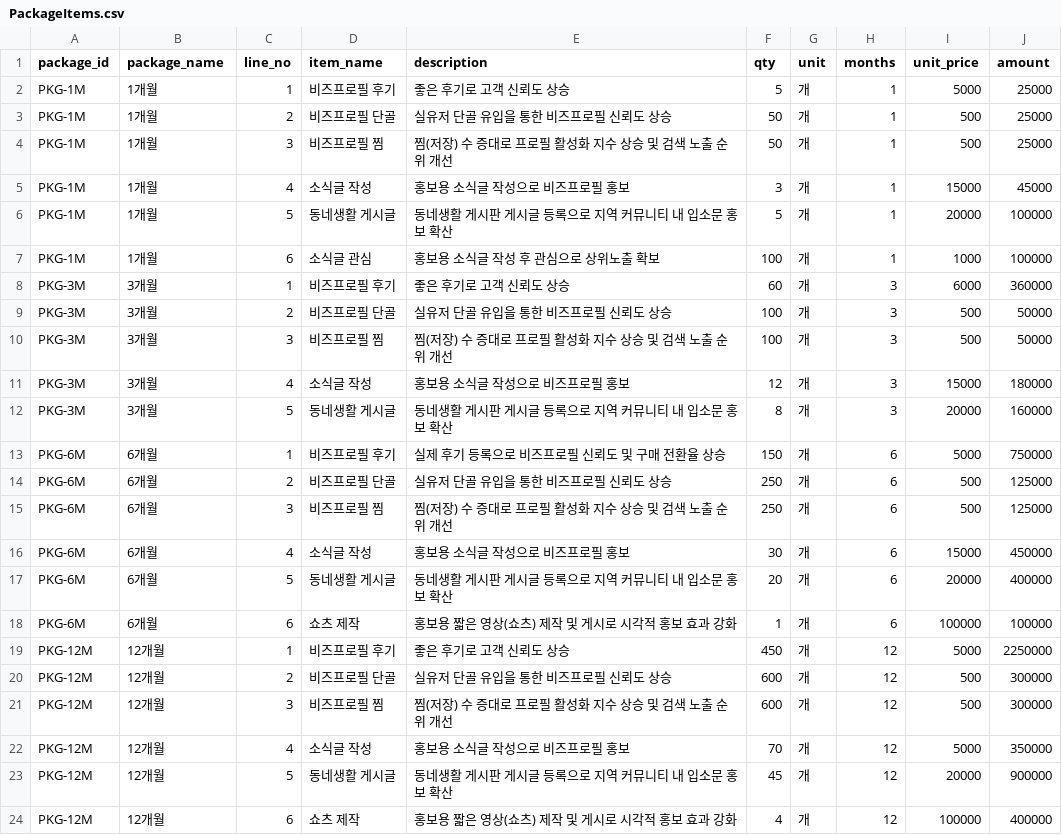
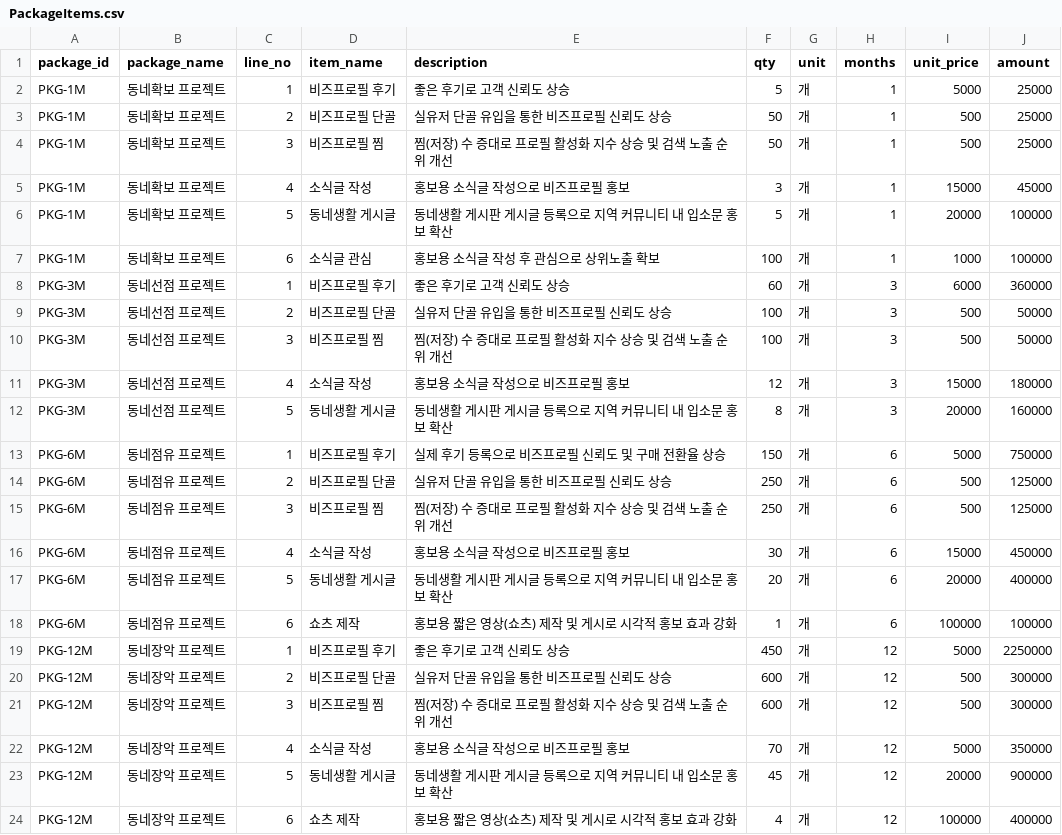
Before and after one commit to k61667-wq/-, a CSV file: contract-automation/data/PackageItems.csv, drawn as a sheet.

```diff
--- a/contract-automation/data/PackageItems.csv
+++ b/contract-automation/data/PackageItems.csv
@@ -1,24 +1,24 @@
 package_id,package_name,line_no,item_name,description,qty,unit,months,unit_price,amount
-PKG-1M,1개월,1,비즈프로필 후기,좋은 후기로 고객 신뢰도 상승,5,개,1,5000,25000
-PKG-1M,1개월,2,비즈프로필 단골,실유저 단골 유입을 통한 비즈프로필 신뢰도 상승,50,개,1,500,25000
-PKG-1M,1개월,3,비즈프로필 찜,찜(저장) 수 증대로 프로필 활성화 지수 상승 및 검색 노출 순위 개선,50,개,1,500,25000
-PKG-1M,1개월,4,소식글 작성,홍보용 소식글 작성으로 비즈프로필 홍보,3,개,1,15000,45000
-PKG-1M,1개월,5,동네생활 게시글,동네생활 게시판 게시글 등록으로 지역 커뮤니티 내 입소문 홍보 확산,5,개,1,20000,100000
-PKG-1M,1개월,6,소식글 관심,홍보용 소식글 작성 후 관심으로 상위노출 확보,100,개,1,1000,100000
-PKG-3M,3개월,1,비즈프로필 후기,좋은 후기로 고객 신뢰도 상승,60,개,3,6000,360000
-PKG-3M,3개월,2,비즈프로필 단골,실유저 단골 유입을 통한 비즈프로필 신뢰도 상승,100,개,3,500,50000
-PKG-3M,3개월,3,비즈프로필 찜,찜(저장) 수 증대로 프로필 활성화 지수 상승 및 검색 노출 순위 개선,100,개,3,500,50000
-PKG-3M,3개월,4,소식글 작성,홍보용 소식글 작성으로 비즈프로필 홍보,12,개,3,15000,180000
-PKG-3M,3개월,5,동네생활 게시글,동네생활 게시판 게시글 등록으로 지역 커뮤니티 내 입소문 홍보 확산,8,개,3,20000,160000
-PKG-6M,6개월,1,비즈프로필 후기,실제 후기 등록으로 비즈프로필 신뢰도 및 구매 전환율 상승,150,개,6,5000,750000
-PKG-6M,6개월,2,비즈프로필 단골,실유저 단골 유입을 통한 비즈프로필 신뢰도 상승,250,개,6,500,125000
-PKG-6M,6개월,3,비즈프로필 찜,찜(저장) 수 증대로 프로필 활성화 지수 상승 및 검색 노출 순위 개선,250,개,6,500,125000
-PKG-6M,6개월,4,소식글 작성,홍보용 소식글 작성으로 비즈프로필 홍보,30,개,6,15000,450000
-PKG-6M,6개월,5,동네생활 게시글,동네생활 게시판 게시글 등록으로 지역 커뮤니티 내 입소문 홍보 확산,20,개,6,20000,400000
-PKG-6M,6개월,6,쇼츠 제작,홍보용 짧은 영상(쇼츠) 제작 및 게시로 시각적 홍보 효과 강화,1,개,6,100000,100000
-PKG-12M,12개월,1,비즈프로필 후기,좋은 후기로 고객 신뢰도 상승,450,개,12,5000,2250000
-PKG-12M,12개월,2,비즈프로필 단골,실유저 단골 유입을 통한 비즈프로필 신뢰도 상승,600,개,12,500,300000
-PKG-12M,12개월,3,비즈프로필 찜,찜(저장) 수 증대로 프로필 활성화 지수 상승 및 검색 노출 순위 개선,600,개,12,500,300000
-PKG-12M,12개월,4,소식글 작성,홍보용 소식글 작성으로 비즈프로필 홍보,70,개,12,5000,350000
-PKG-12M,12개월,5,동네생활 게시글,동네생활 게시판 게시글 등록으로 지역 커뮤니티 내 입소문 홍보 확산,45,개,12,20000,900000
-PKG-12M,12개월,6,쇼츠 제작,홍보용 짧은 영상(쇼츠) 제작 및 게시로 시각적 홍보 효과 강화,4,개,12,100000,400000
+PKG-1M,동네확보 프로젝트,1,비즈프로필 후기,좋은 후기로 고객 신뢰도 상승,5,개,1,5000,25000
+PKG-1M,동네확보 프로젝트,2,비즈프로필 단골,실유저 단골 유입을 통한 비즈프로필 신뢰도 상승,50,개,1,500,25000
+PKG-1M,동네확보 프로젝트,3,비즈프로필 찜,찜(저장) 수 증대로 프로필 활성화 지수 상승 및 검색 노출 순위 개선,50,개,1,500,25000
+PKG-1M,동네확보 프로젝트,4,소식글 작성,홍보용 소식글 작성으로 비즈프로필 홍보,3,개,1,15000,45000
+PKG-1M,동네확보 프로젝트,5,동네생활 게시글,동네생활 게시판 게시글 등록으로 지역 커뮤니티 내 입소문 홍보 확산,5,개,1,20000,100000
+PKG-1M,동네확보 프로젝트,6,소식글 관심,홍보용 소식글 작성 후 관심으로 상위노출 확보,100,개,1,1000,100000
+PKG-3M,동네선점 프로젝트,1,비즈프로필 후기,좋은 후기로 고객 신뢰도 상승,60,개,3,6000,360000
+PKG-3M,동네선점 프로젝트,2,비즈프로필 단골,실유저 단골 유입을 통한 비즈프로필 신뢰도 상승,100,개,3,500,50000
+PKG-3M,동네선점 프로젝트,3,비즈프로필 찜,찜(저장) 수 증대로 프로필 활성화 지수 상승 및 검색 노출 순위 개선,100,개,3,500,50000
+PKG-3M,동네선점 프로젝트,4,소식글 작성,홍보용 소식글 작성으로 비즈프로필 홍보,12,개,3,15000,180000
+PKG-3M,동네선점 프로젝트,5,동네생활 게시글,동네생활 게시판 게시글 등록으로 지역 커뮤니티 내 입소문 홍보 확산,8,개,3,20000,160000
+PKG-6M,동네점유 프로젝트,1,비즈프로필 후기,실제 후기 등록으로 비즈프로필 신뢰도 및 구매 전환율 상승,150,개,6,5000,750000
+PKG-6M,동네점유 프로젝트,2,비즈프로필 단골,실유저 단골 유입을 통한 비즈프로필 신뢰도 상승,250,개,6,500,125000
+PKG-6M,동네점유 프로젝트,3,비즈프로필 찜,찜(저장) 수 증대로 프로필 활성화 지수 상승 및 검색 노출 순위 개선,250,개,6,500,125000
+PKG-6M,동네점유 프로젝트,4,소식글 작성,홍보용 소식글 작성으로 비즈프로필 홍보,30,개,6,15000,450000
+PKG-6M,동네점유 프로젝트,5,동네생활 게시글,동네생활 게시판 게시글 등록으로 지역 커뮤니티 내 입소문 홍보 확산,20,개,6,20000,400000
+PKG-6M,동네점유 프로젝트,6,쇼츠 제작,홍보용 짧은 영상(쇼츠) 제작 및 게시로 시각적 홍보 효과 강화,1,개,6,100000,100000
+PKG-12M,동네장악 프로젝트,1,비즈프로필 후기,좋은 후기로 고객 신뢰도 상승,450,개,12,5000,2250000
+PKG-12M,동네장악 프로젝트,2,비즈프로필 단골,실유저 단골 유입을 통한 비즈프로필 신뢰도 상승,600,개,12,500,300000
+PKG-12M,동네장악 프로젝트,3,비즈프로필 찜,찜(저장) 수 증대로 프로필 활성화 지수 상승 및 검색 노출 순위 개선,600,개,12,500,300000
+PKG-12M,동네장악 프로젝트,4,소식글 작성,홍보용 소식글 작성으로 비즈프로필 홍보,70,개,12,5000,350000
+PKG-12M,동네장악 프로젝트,5,동네생활 게시글,동네생활 게시판 게시글 등록으로 지역 커뮤니티 내 입소문 홍보 확산,45,개,12,20000,900000
+PKG-12M,동네장악 프로젝트,6,쇼츠 제작,홍보용 짧은 영상(쇼츠) 제작 및 게시로 시각적 홍보 효과 강화,4,개,12,100000,400000
```
Also changed, not shown: contract-automation/data/Packages.csv, 10 other files.
